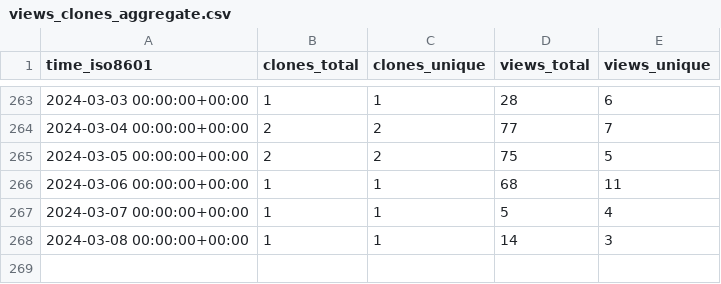
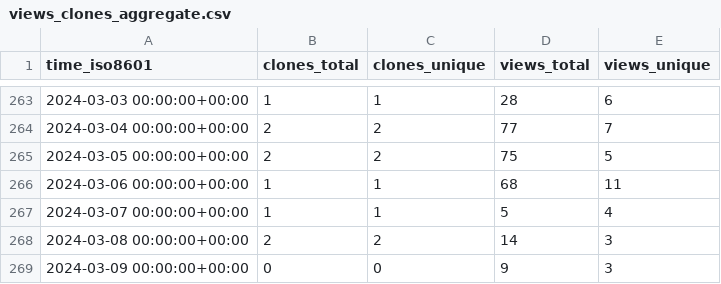
Before and after one commit to dmorse/pscfpp, a CSV file: dmorse/pscfpp/ghrs-data/views_clones_aggregate.csv, drawn as a sheet; only a part is shown, gaps mark what is left out.

```diff
--- a/dmorse/pscfpp/ghrs-data/views_clones_aggregate.csv
+++ b/dmorse/pscfpp/ghrs-data/views_clones_aggregate.csv
@@ -267,2 +267,3 @@ time_iso8601,clones_total,clones_unique,views_total,views_unique
 2024-03-07 00:00:00+00:00,1,1,5,4
-2024-03-08 00:00:00+00:00,1,1,14,3
+2024-03-08 00:00:00+00:00,2,2,14,3
+2024-03-09 00:00:00+00:00,0,0,9,3
```
Also changed, not shown: 1 other file.
